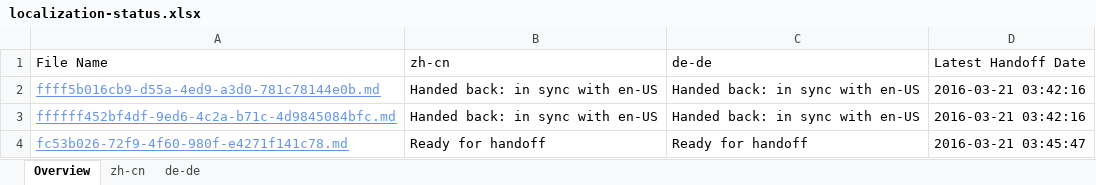
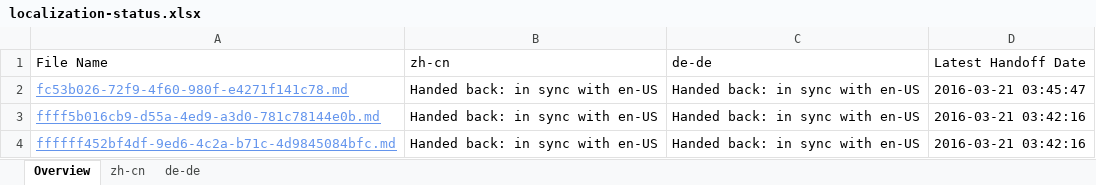
Before and after one commit to OpenLocalizationTestOrg/olhandback, an Excel workbook: ol-handback/OpenLocalizationTest/oltest/yuwzho/localization-status.xlsx, sheet Overview, drawn as a sheet; values as stored, in another font and other column widths than the file's, no borders; table styles not drawn; removed rows and columns are numbered as before the commit, all else as after; the diff names each change by its address in the sheet, - before the commit and + after, or states it on an @@ line.

```diff
--- a/ol-handback/OpenLocalizationTest/oltest/yuwzho/localization-status.xlsx (sheet Overview)
+++ b/ol-handback/OpenLocalizationTest/oltest/yuwzho/localization-status.xlsx (sheet Overview)
+row 2: fc53b026-72f9-4f60-980f-e4271f141c78.md | Handed back: in sync with en-US | Handed back: in sync with en-US | 2016-03-21 03:45:47
-row 4: fc53b026-72f9-4f60-980f-e4271f141c78.md | Ready for handoff | Ready for handoff | 2016-03-21 03:45:47
```
Also changed, not shown: sheet de-de, sheet zh-cn, ol-handback/OpenLocalizationTest/oltest/yuwzho/handback-status.xlsx.
